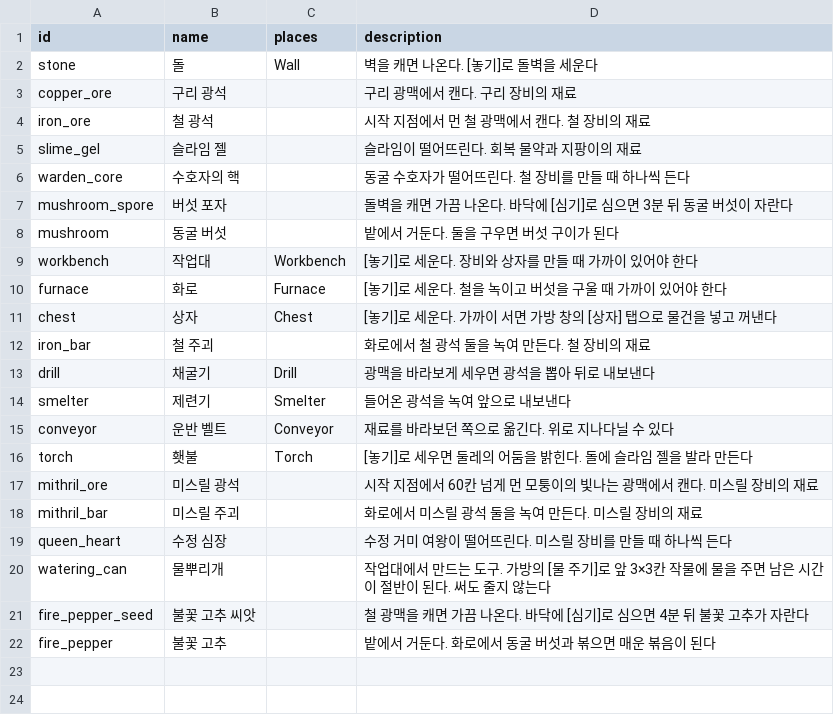
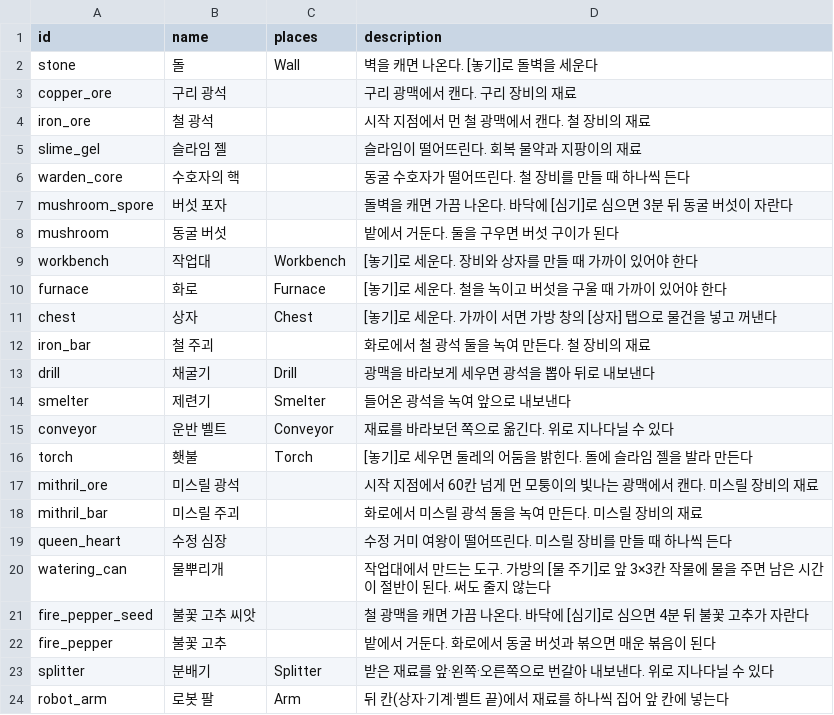
Before and after one commit to LeArc6910/pray-to, a CSV file: Assets/_Project/Data/Loot/materials.csv, drawn as a sheet.

Commit message:
Add the splitter and robot arm
Automation could only run one straight line: drills fed belts, belts fed
smelters and chests, and nothing could take items back out of a chest or
share a line between machines. Two machines, both made at the workbench:

- The splitter sends each load out of its front, left and right in
  turn, skipping a side that cannot take it and the side the load came
  in from, so two splitters side by side never pass loads back and
  forth. It is walked over like a conveyor.
- The robot arm picks one material up from the tile behind it (a chest,
  a drill's or smelter's output, a splitter, or the end of a conveyor
  facing it), swings it over and puts it on the tile ahead. It only
  picks up what the tile ahead takes, so a chest of mixed stone and ore
  feeds a smelter only the ore and the arm never stalls holding
  something useless.

New tile types Splitter and Arm, machine rows, materials and recipes;
protocol 0.18.0 for the tile types. The view draws the splitter's three
arrows and an arm that swings from back to front with its load in the
claw. Also brings the protocol version in Docs/Multiplayer.md up to
date.

```diff
--- a/Assets/_Project/Data/Loot/materials.csv
+++ b/Assets/_Project/Data/Loot/materials.csv
@@ -22 +22,3 @@ fire_pepper_seed,불꽃 고추 씨앗,,철 광맥을 캐면 가끔 나온다.
 fire_pepper,불꽃 고추,,밭에서 거둔다. 화로에서 동굴 버섯과 볶으면 매운 볶음이 된다
+splitter,분배기,Splitter,받은 재료를 앞·왼쪽·오른쪽으로 번갈아 내보낸다. 위로 지나다닐 수 있다
+robot_arm,로봇 팔,Arm,뒤 칸(상자·기계·벨트 끝)에서 재료를 하나씩 집어 앞 칸에 넣는다
```
Also changed, not shown: Assets/_Project/Data/Loot/recipes.csv, Assets/_Project/Data/World/tiles.csv, 17 other files.
